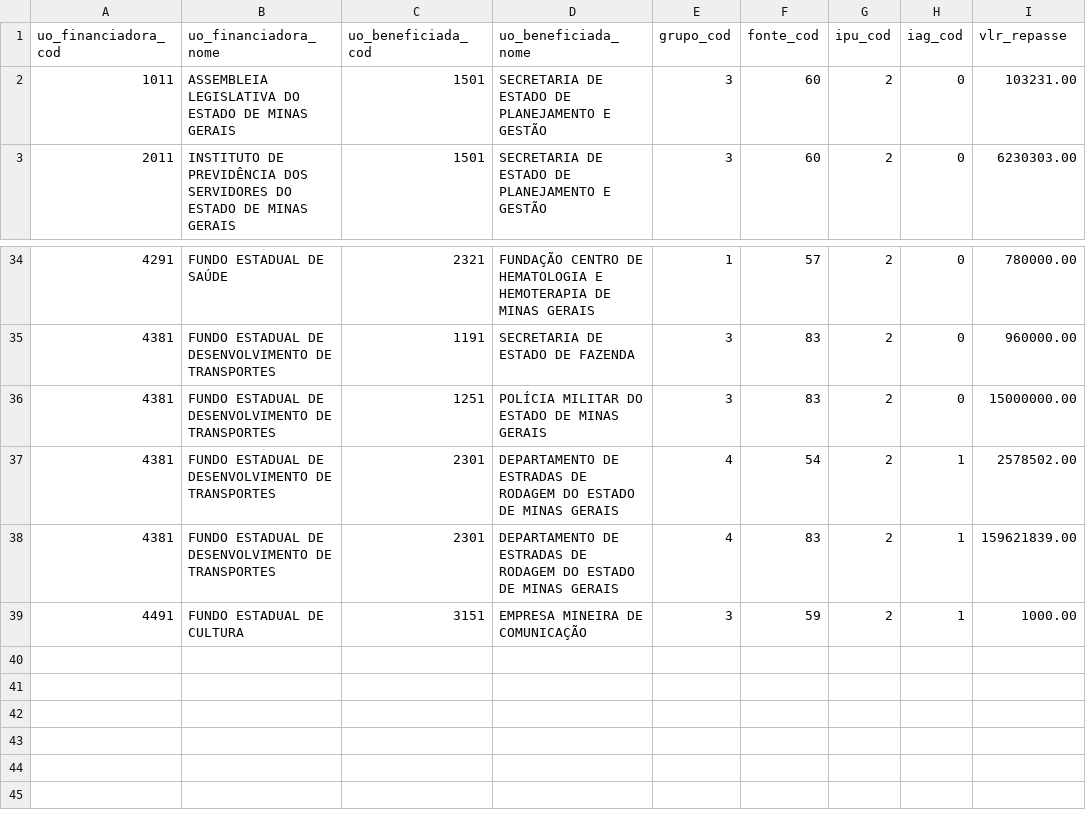
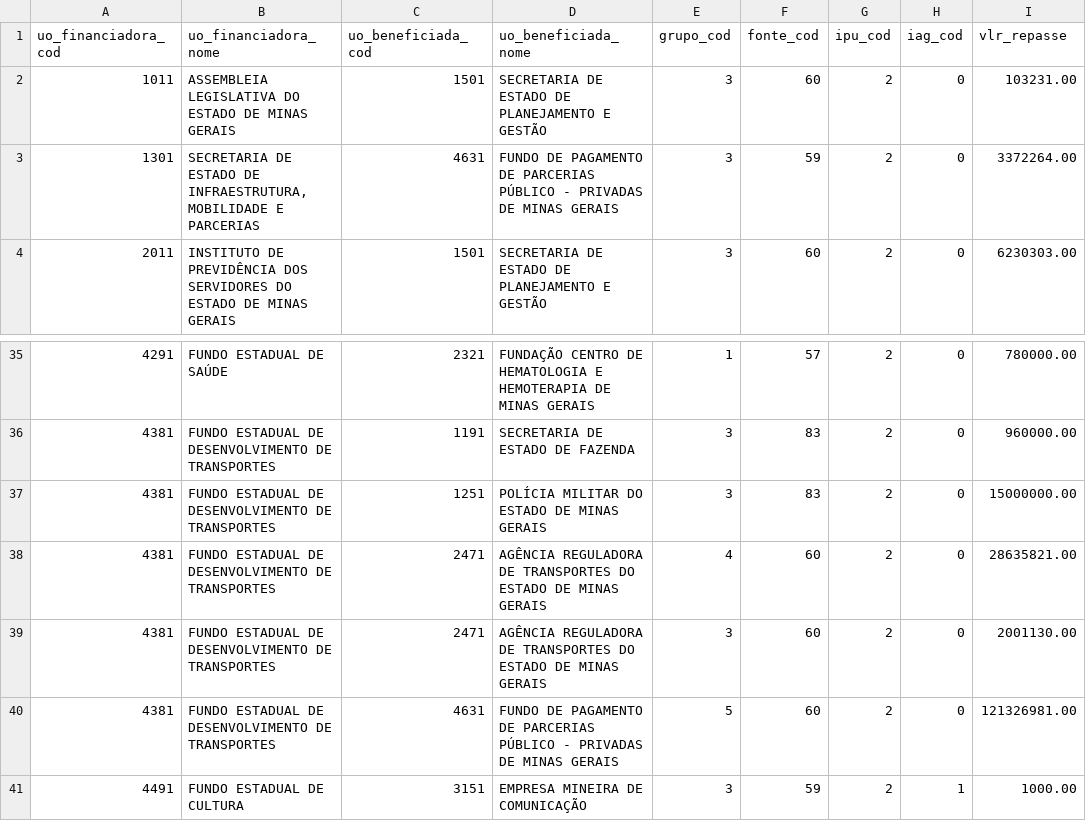
Before and after one commit to splor-mg/dados-sisor-2026, a CSV file: data/base_repasse_recursos.csv, drawn as a sheet; only a part is shown, gaps mark what is left out.

```diff
--- a/data/base_repasse_recursos.csv
+++ b/data/base_repasse_recursos.csv
@@ -2,2 +2,3 @@ uo_financiadora_cod,uo_financiadora_nome,uo_beneficiada_cod,uo_beneficiada_nome,
 1011,ASSEMBLEIA LEGISLATIVA DO ESTADO DE MINAS GERAIS,1501,SECRETARIA DE ESTADO DE PLANEJAMENTO E GESTÃO,3,60,2,0,103231.00
+1301,"SECRETARIA DE ESTADO DE INFRAESTRUTURA, MOBILIDADE E PARCERIAS",4631,FUNDO DE PAGAMENTO DE PARCERIAS PÚBLICO - PRIVADAS DE MINAS GERAIS,3,59,2,0,3372264.00
 2011,INSTITUTO DE PREVIDÊNCIA DOS SERVIDORES DO ESTADO DE MINAS GERAIS,1501,SECRETARIA DE ESTADO DE PLANEJAMENTO E GESTÃO,3,60,2,0,6230303.00
@@ -36,4 +37,5 @@ uo_financiadora_cod,uo_financiadora_nome,uo_beneficiada_cod,uo_beneficiada_nome,
 4381,FUNDO ESTADUAL DE DESENVOLVIMENTO DE TRANSPORTES,1251,POLÍCIA MILITAR DO ESTADO DE MINAS GERAIS,3,83,2,0,15000000.00
-4381,FUNDO ESTADUAL DE DESENVOLVIMENTO DE TRANSPORTES,2301,DEPARTAMENTO DE ESTRADAS DE RODAGEM DO ESTADO DE MINAS GERAIS,4,54,2,1,2578502.00
-4381,FUNDO ESTADUAL DE DESENVOLVIMENTO DE TRANSPORTES,2301,DEPARTAMENTO DE ESTRADAS DE RODAGEM DO ESTADO DE MINAS GERAIS,4,83,2,1,159621839.00
+4381,FUNDO ESTADUAL DE DESENVOLVIMENTO DE TRANSPORTES,2471,AGÊNCIA REGULADORA DE TRANSPORTES DO ESTADO DE MINAS GERAIS,4,60,2,0,28635821.00
+4381,FUNDO ESTADUAL DE DESENVOLVIMENTO DE TRANSPORTES,2471,AGÊNCIA REGULADORA DE TRANSPORTES DO ESTADO DE MINAS GERAIS,3,60,2,0,2001130.00
+4381,FUNDO ESTADUAL DE DESENVOLVIMENTO DE TRANSPORTES,4631,FUNDO DE PAGAMENTO DE PARCERIAS PÚBLICO - PRIVADAS DE MINAS GERAIS,5,60,2,0,121326981.00
 4491,FUNDO ESTADUAL DE CULTURA,3151,EMPRESA MINEIRA DE COMUNICAÇÃO,3,59,2,1,1000.00
```
Also changed, not shown: data/base_categoria_pessoal.csv, data/base_detalhamento_obras.csv, 18 other files.
